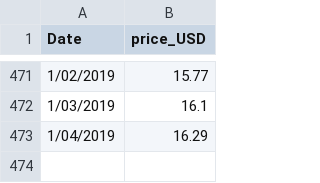
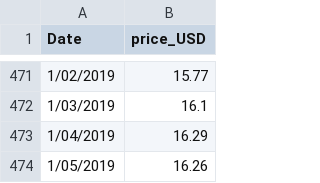
Before and after one commit to my-wealth-analyst/website-build, a CSV file: media_files/datasets/allordsperatio.csv, drawn as a sheet; only a part is shown, gaps mark what is left out; the diff names each change by its address in the sheet, - before the commit and + after, or states it on an @@ line.

```diff
--- a/media_files/datasets/allordsperatio.csv
+++ b/media_files/datasets/allordsperatio.csv
+row 474: 1/05/2019 | 16.26
```
Also changed, not shown: media_files/datasets/annualincome.csv, media_files/datasets/bitcoin.csv, 9 other files.
